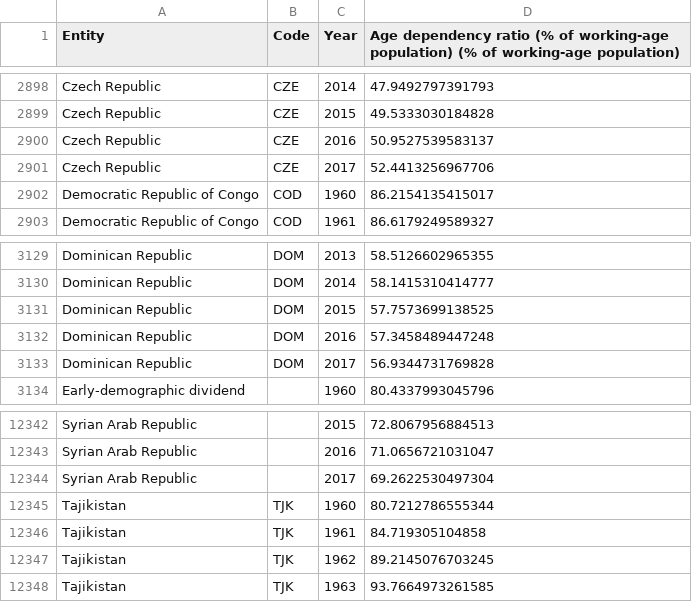
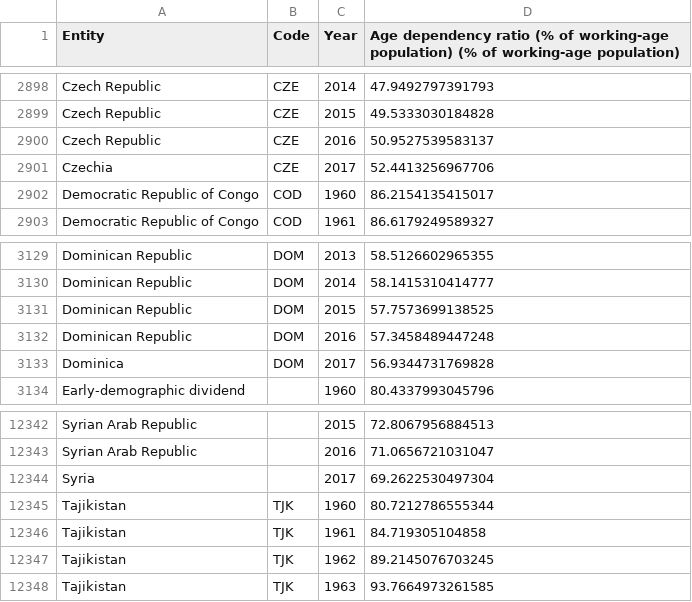
Before and after one commit to ahujaradhika/covid-economics, a CSV file: Kaggle/age_ratio.csv, drawn as a sheet; only a part is shown, gaps mark what is left out.

```diff
--- a/Kaggle/age_ratio.csv
+++ b/Kaggle/age_ratio.csv
@@ -2900,3 +2900,3 @@ Czech Republic,CZE,2015,49.5333030184828
 Czech Republic,CZE,2016,50.9527539583137
-Czech Republic,CZE,2017,52.4413256967706
+Czechia,CZE,2017,52.4413256967706
 Democratic Republic of Congo,COD,1960,86.2154135415017
@@ -3132,3 +3132,3 @@ Dominican Republic,DOM,2015,57.7573699138525
 Dominican Republic,DOM,2016,57.3458489447248
-Dominican Republic,DOM,2017,56.9344731769828
+Dominica,DOM,2017,56.9344731769828
 Early-demographic dividend,,1960,80.4337993045796
@@ -12343,3 +12343,3 @@ Syrian Arab Republic,,2015,72.8067956884513
 Syrian Arab Republic,,2016,71.0656721031047
-Syrian Arab Republic,,2017,69.2622530497304
+Syria,,2017,69.2622530497304
 Tajikistan,TJK,1960,80.7212786555344
```
Also changed, not shown: Kaggle/other_demo_info_edit.csv, Kaggle/physician_per_capita_edit.csv, 4 other files.
